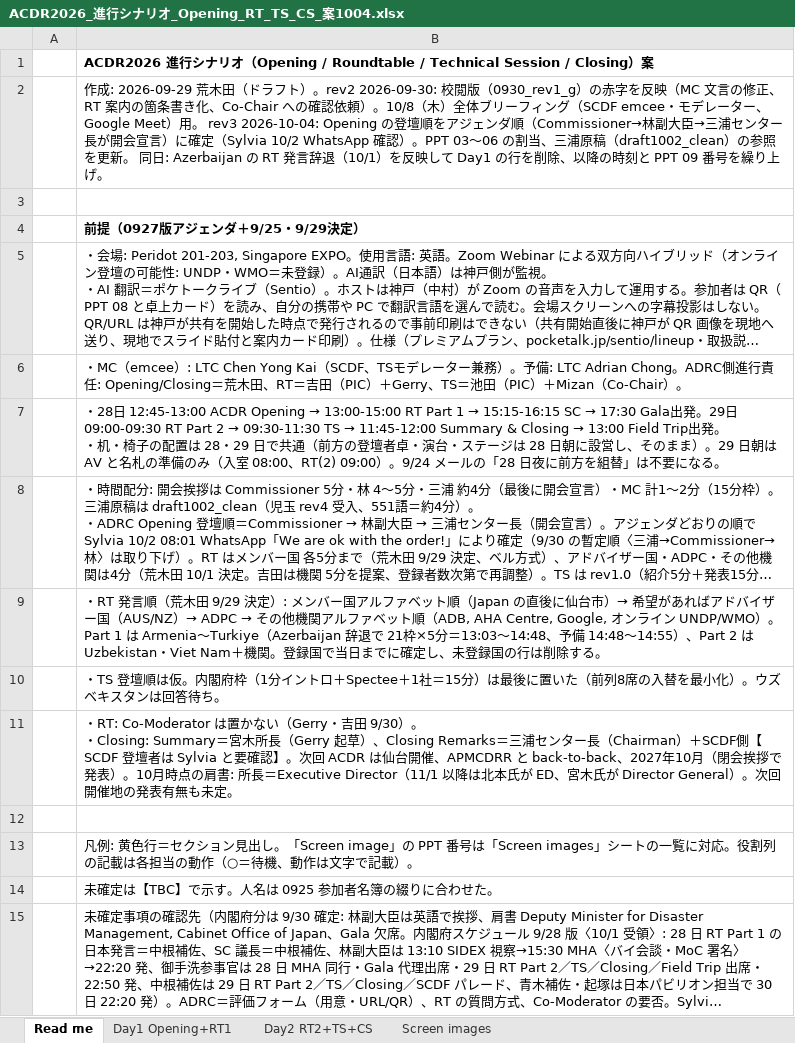
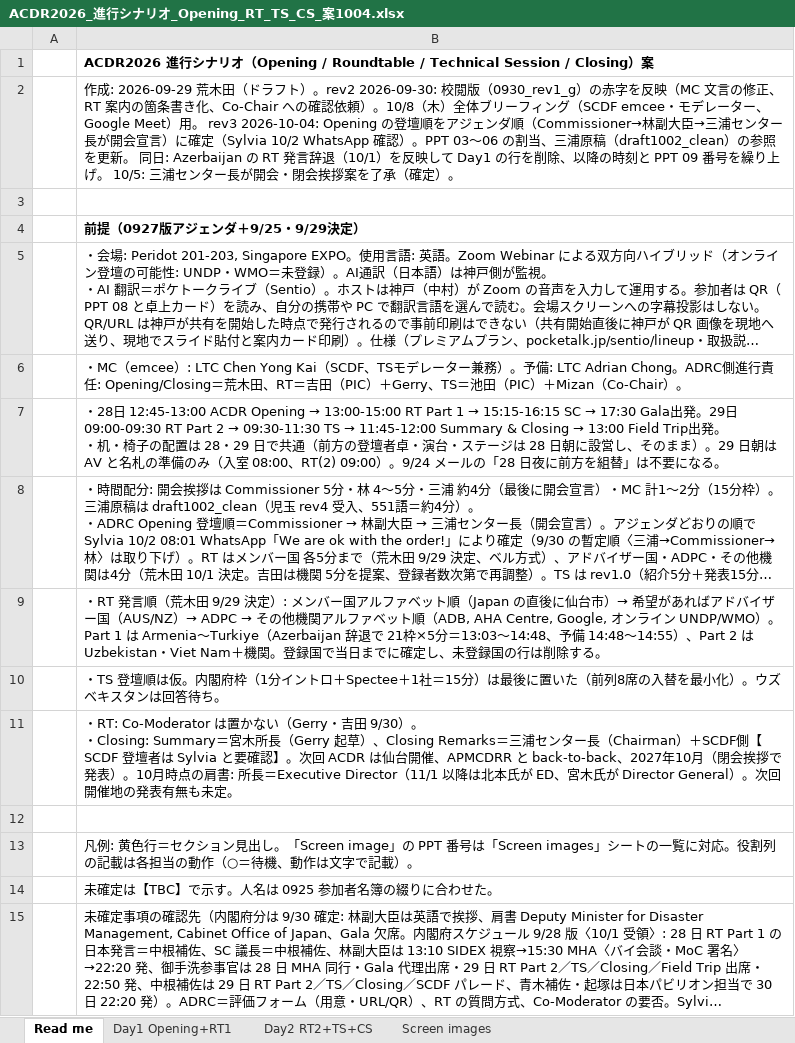
Before and after one commit to kochobi-max/whatsmap, an Excel workbook: reports/acdr2026_staff_deployment/進行シナリオ_0929/ACDR2026_進行シナリオ_Opening_RT_TS_CS_案1004.xlsx, sheet Read me, drawn as a sheet; long unchanged cells end in …; values as stored, in another font and other column widths than the file's, no borders; the diff names each change by its address in the sheet, - before the commit and + after, or states it on an @@ line.

```diff
--- a/reports/acdr2026_staff_deployment/進行シナリオ_0929/ACDR2026_進行シナリオ_Opening_RT_TS_CS_案1004.xlsx (sheet Read me)
+++ b/reports/acdr2026_staff_deployment/進行シナリオ_0929/ACDR2026_進行シナリオ_Opening_RT_TS_CS_案1004.xlsx (sheet Read me)
-B2: …り上げ。
+B2: …り上げ。 10/5: 三浦センター長が開会・閉会挨拶案を了承（確定）。
```
Also changed, not shown: sheet Day1 Opening+RT1, 4 other files.
